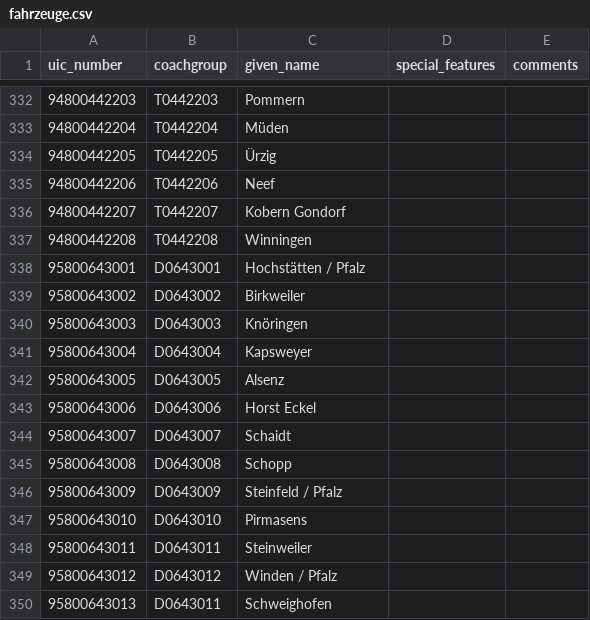
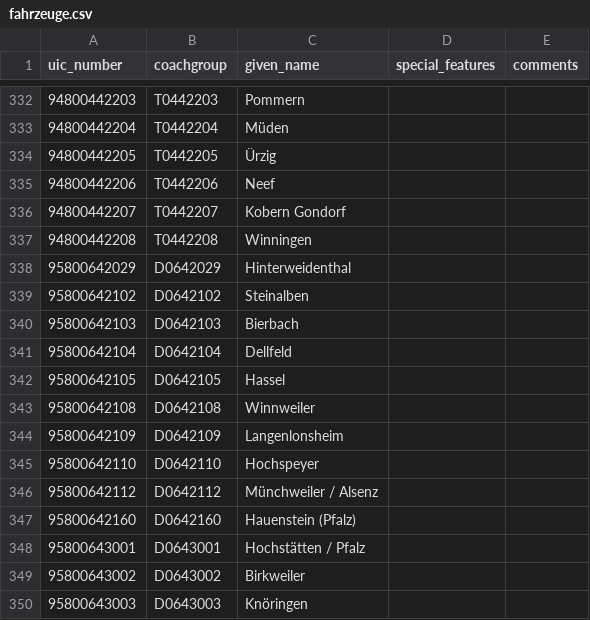
Before and after one commit to SpielenmitLili/baureihen-mapping, a CSV file: fahrzeuge.csv, drawn as a sheet; only a part is shown, gaps mark what is left out; the shorter side is filled out with more unchanged rows; the diff names each change by its address in the sheet, - before the commit and + after, or states it on an @@ line.

Commit message:
Namen von Desiro Classe

```diff
--- a/fahrzeuge.csv
+++ b/fahrzeuge.csv
+row 338: 95800642029 | D0642029 | Hinterweidenthal
+row 339: 95800642102 | D0642102 | Steinalben
+row 340: 95800642103 | D0642103 | Bierbach
+row 341: 95800642104 | D0642104 | Dellfeld
+row 342: 95800642105 | D0642105 | Hassel
+row 343: 95800642108 | D0642108 | Winnweiler
+row 344: 95800642109 | D0642109 | Langenlonsheim
+row 345: 95800642110 | D0642110 | Hochspeyer
+row 346: 95800642112 | D0642112 | Münchweiler / Alsenz
+row 347: 95800642160 | D0642160 | Hauenstein (Pfalz)
```
